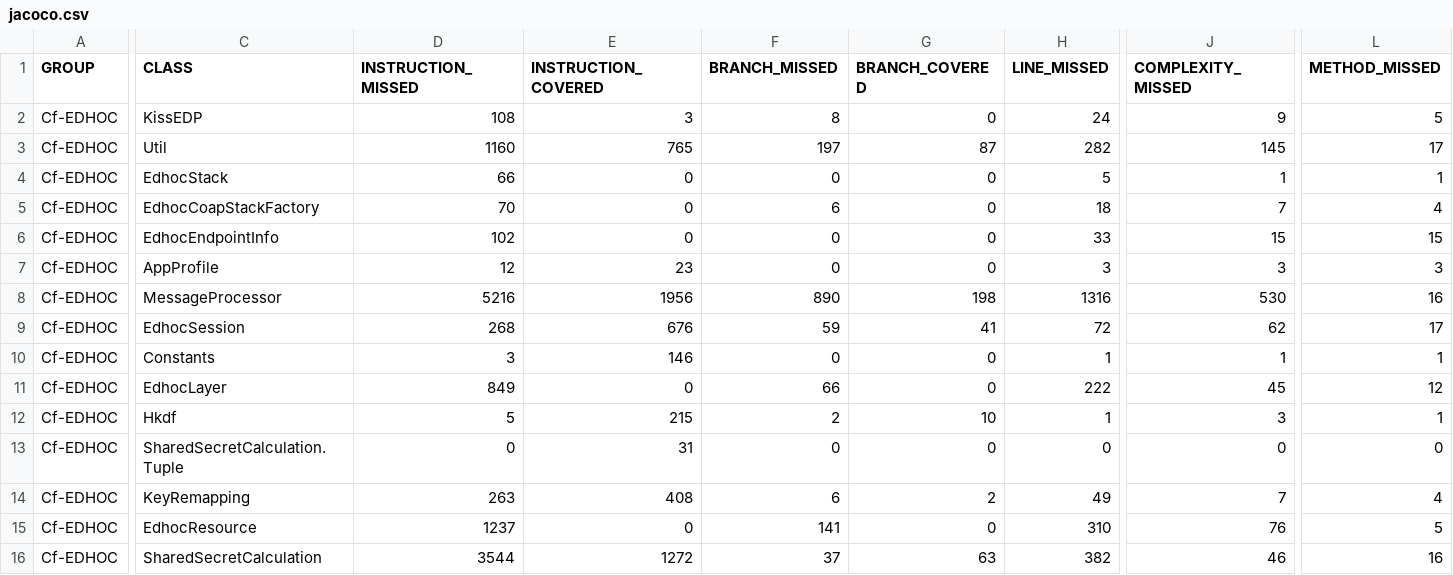
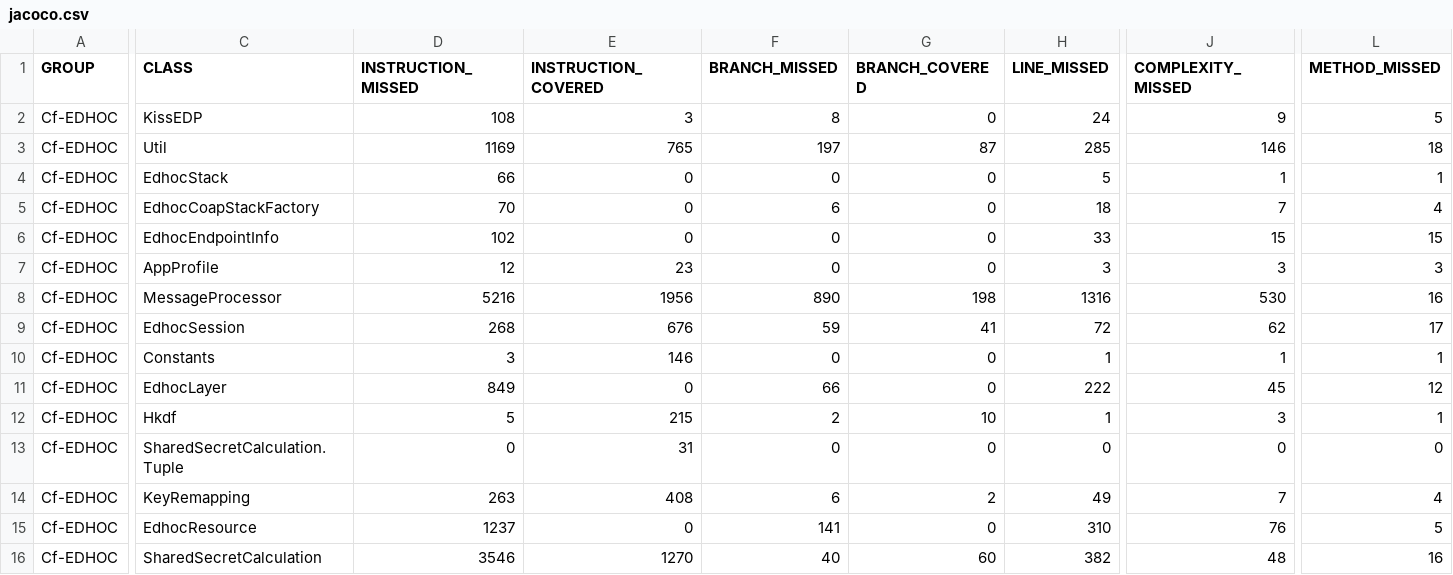
Before and after one commit to rikard-sics/sifis-home, a CSV file: reports/edhoc/jacoco.csv, drawn as a sheet; only a part is shown, gaps mark what is left out; the diff covers the shown part only; the diff names each change by its address in the sheet, - before the commit and + after, or states it on an @@ line.

```diff
--- a/reports/edhoc/jacoco.csv
+++ b/reports/edhoc/jacoco.csv
-D3 (INSTRUCTION_MISSED): 1160
+D3 (INSTRUCTION_MISSED): 1169
-H3 (LINE_MISSED): 282
+H3 (LINE_MISSED): 285
-J3 (COMPLEXITY_MISSED): 145
+J3 (COMPLEXITY_MISSED): 146
-L3 (METHOD_MISSED): 17
+L3 (METHOD_MISSED): 18
-D16 (INSTRUCTION_MISSED): 3544
+D16 (INSTRUCTION_MISSED): 3546
-E16 (INSTRUCTION_COVERED): 1272
+E16 (INSTRUCTION_COVERED): 1270
-F16 (BRANCH_MISSED): 37
+F16 (BRANCH_MISSED): 40
-G16 (BRANCH_COVERED): 63
+G16 (BRANCH_COVERED): 60
-J16 (COMPLEXITY_MISSED): 46
+J16 (COMPLEXITY_MISSED): 48
```
Also changed, not shown: 1 edited cell elsewhere in this file, 14 other files.
